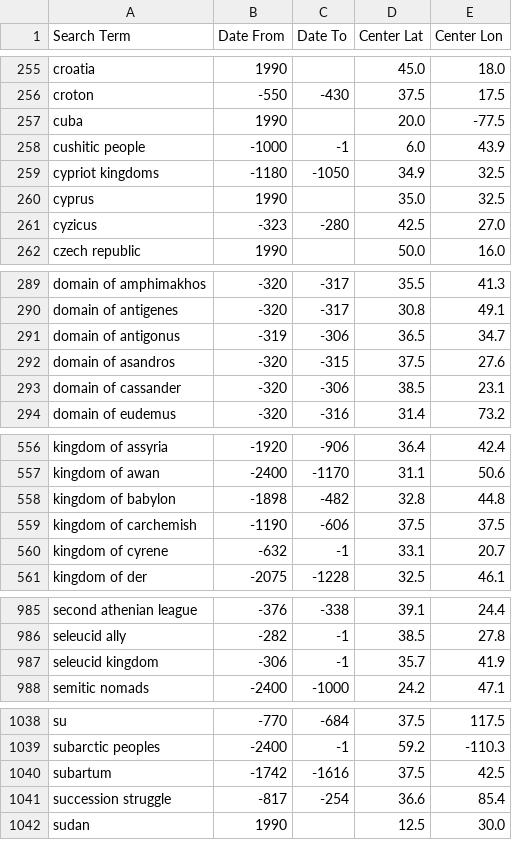
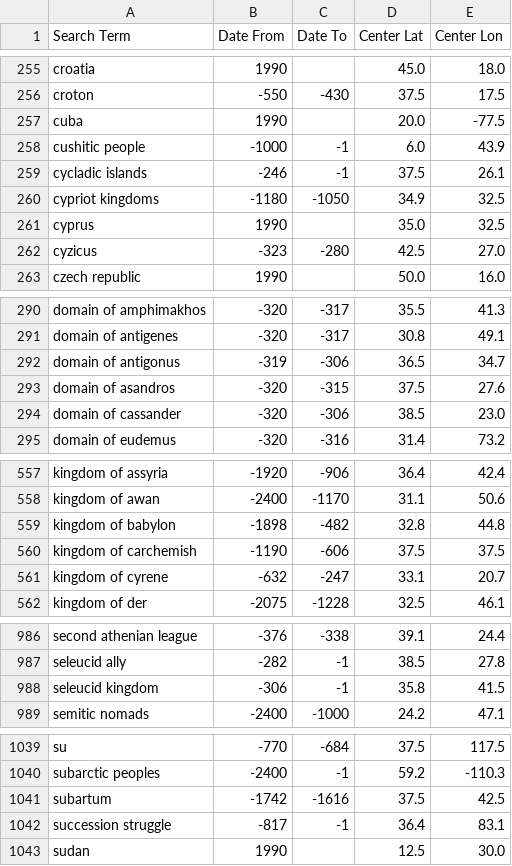
Before and after one commit to cgsoares49/historical-map-viewer, a CSV file: mapper/geodata.csv, drawn as a sheet; only a part is shown, gaps mark what is left out; the diff covers the shown part only.

```diff
--- a/mapper/geodata.csv
+++ b/mapper/geodata.csv
@@ -258,2 +258,3 @@ cuba,1990,,20.0,-77.5
 cushitic people,-1000,-1,6.0,43.9
+cycladic islands,-246,-1,37.5,26.1
 cypriot kingdoms,-1180,-1050,34.9,32.5
@@ -292,3 +293,3 @@ domain of antigonus,-319,-306,36.5,34.7
 domain of asandros,-320,-315,37.5,27.6
-domain of cassander,-320,-306,38.5,23.1
+domain of cassander,-320,-306,38.5,23.0
 domain of eudemus,-320,-316,31.4,73.2
@@ -559,3 +560,3 @@ kingdom of babylon,-1898,-482,32.8,44.8
 kingdom of carchemish,-1190,-606,37.5,37.5
-kingdom of cyrene,-632,-1,33.1,20.7
+kingdom of cyrene,-632,-247,33.1,20.7
 kingdom of der,-2075,-1228,32.5,46.1
@@ -986,3 +987,3 @@ second athenian league,-376,-338,39.1,24.4
 seleucid ally,-282,-1,38.5,27.8
-seleucid kingdom,-306,-1,35.7,41.9
+seleucid kingdom,-306,-1,35.8,41.5
 semitic nomads,-2400,-1000,24.2,47.1
@@ -1040,3 +1041,3 @@ subarctic peoples,-2400,-1,59.2,-110.3
 subartum,-1742,-1616,37.5,42.5
-succession struggle,-817,-254,36.6,85.4
+succession struggle,-817,-1,36.4,83.1
 sudan,1990,,12.5,30.0
```
Also changed, not shown: 3 edited cells elsewhere in this file, mapper/city_aliases.csv, mapper/city_locations.csv, 4 other files.
